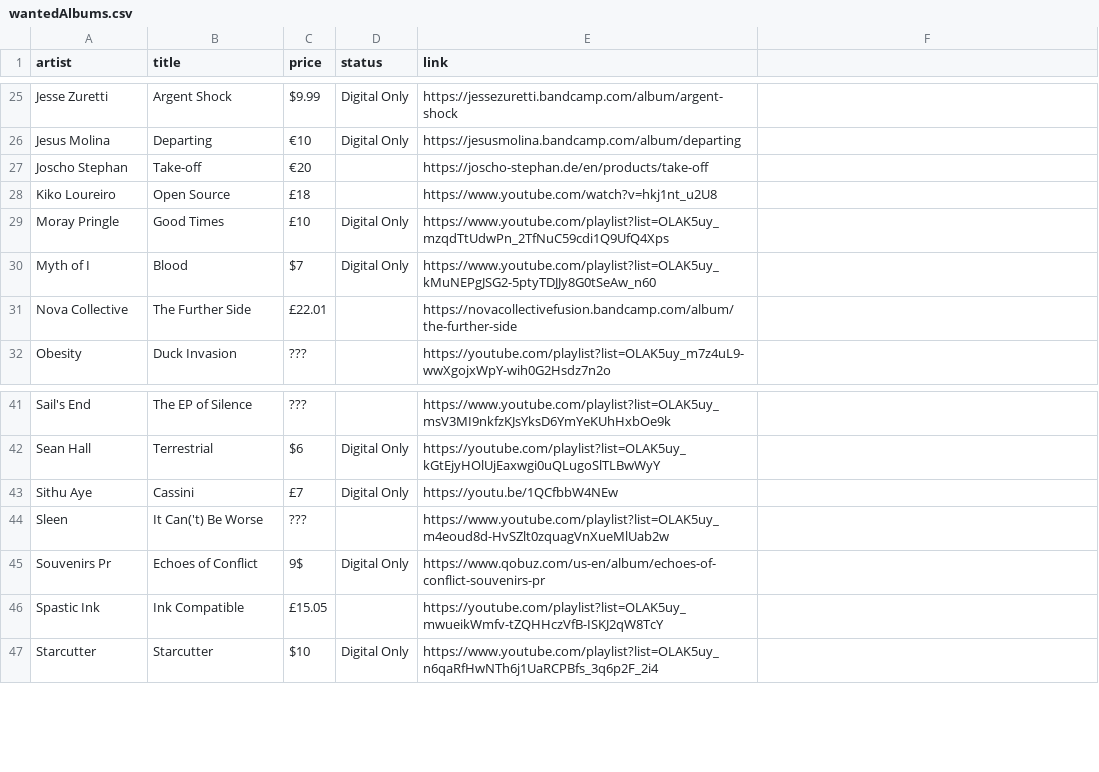
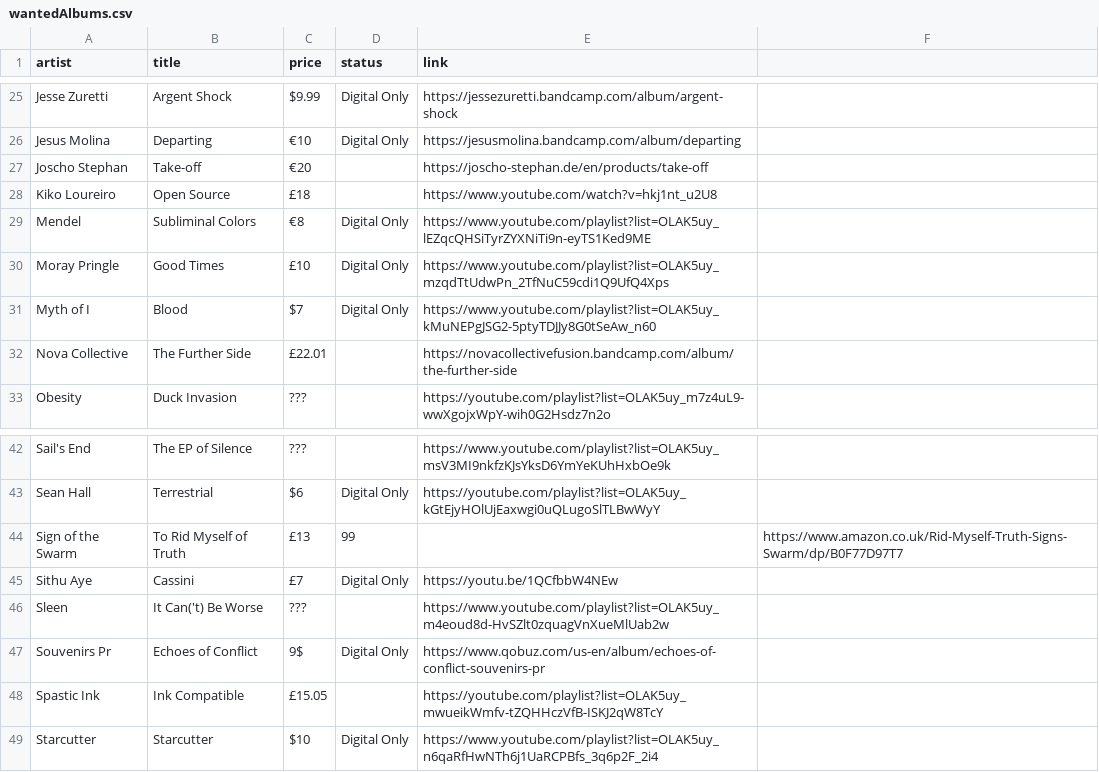
Before and after one commit to benkio/benkio.github.io, a CSV file: data/wantedAlbums.csv, drawn as a sheet; only a part is shown, gaps mark what is left out.

Commit message:
➕ `Mendel - Subliminal Colors` & `Sign of the Swarm - To Rid Myself of Truth`

```diff
--- a/data/wantedAlbums.csv
+++ b/data/wantedAlbums.csv
@@ -28,2 +28,3 @@ Joscho Stephan,Take-off,€20,,https://joscho-stephan.de/en/products/take-off
 Kiko Loureiro,Open Source,£18,,https://www.youtube.com/watch?v=hkj1nt_u2U8
+Mendel,Subliminal Colors,€8,Digital Only,https://www.youtube.com/playlist?list=OLAK5uy_lEZqcQHSiTyrZYXNiTi9n-eyTS1Ked9ME
 Moray Pringle,Good Times,£10,Digital Only,https://www.youtube.com/playlist?list=OLAK5uy_mzqdTtUdwPn_2TfNuC59cdi1Q9UfQ4Xps
@@ -42,2 +43,3 @@ Sail's End,The EP of Silence,???,,https://www.youtube.com/playlist?list=OLAK5uy_
 Sean Hall,Terrestrial,$6,Digital Only,https://youtube.com/playlist?list=OLAK5uy_kGtEjyHOlUjEaxwgi0uQLugoSlTLBwWyY
+Sign of the Swarm,To Rid Myself of Truth,£13,99,,https://www.amazon.co.uk/Rid-Myself-Truth-Signs-Swarm/dp/B0F77D97T7
 Sithu Aye,Cassini,£7,Digital Only,https://youtu.be/1QCfbbW4NEw
```
